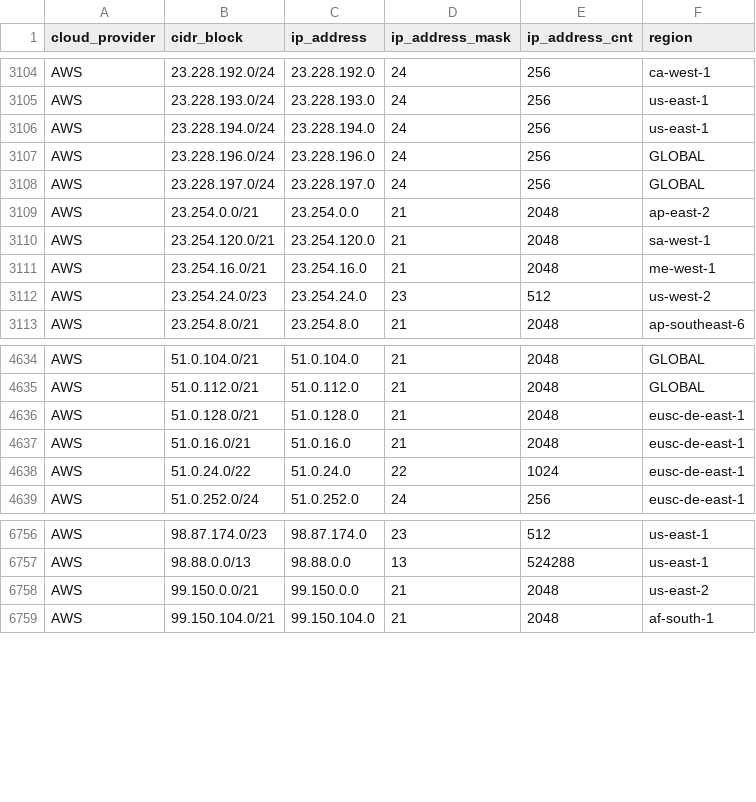
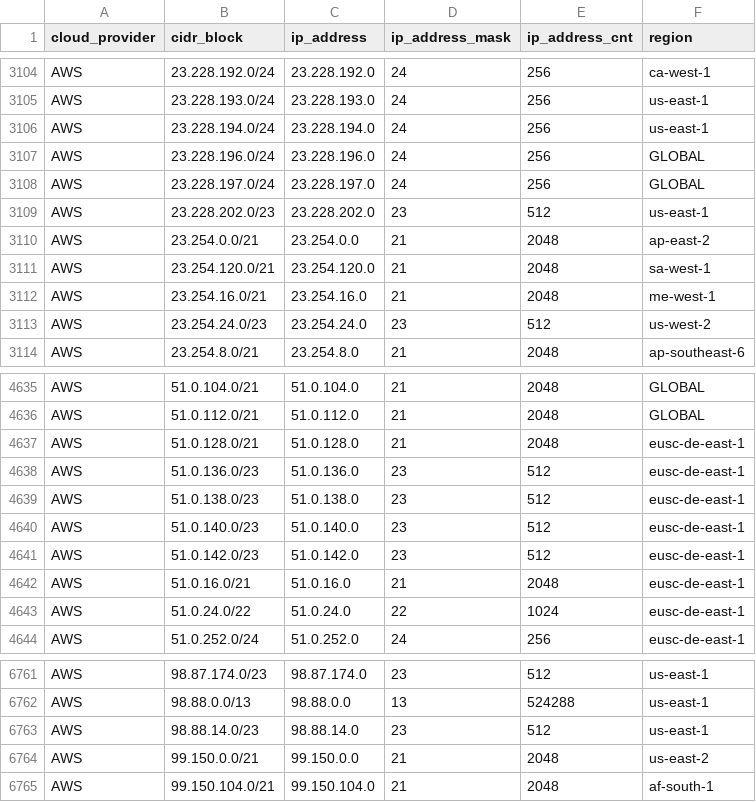
Before and after one commit to danilabs/public-cloud-provider-ip-ranges, a CSV file: data/providers/aws.csv, drawn as a sheet; only a part is shown, gaps mark what is left out.

```diff
--- a/data/providers/aws.csv
+++ b/data/providers/aws.csv
@@ -3108,2 +3108,3 @@ AWS,23.228.196.0/24,23.228.196.0,24,256,GLOBAL
 AWS,23.228.197.0/24,23.228.197.0,24,256,GLOBAL
+AWS,23.228.202.0/23,23.228.202.0,23,512,us-east-1
 AWS,23.254.0.0/21,23.254.0.0,21,2048,ap-east-2
@@ -4636,2 +4637,6 @@ AWS,51.0.112.0/21,51.0.112.0,21,2048,GLOBAL
 AWS,51.0.128.0/21,51.0.128.0,21,2048,eusc-de-east-1
+AWS,51.0.136.0/23,51.0.136.0,23,512,eusc-de-east-1
+AWS,51.0.138.0/23,51.0.138.0,23,512,eusc-de-east-1
+AWS,51.0.140.0/23,51.0.140.0,23,512,eusc-de-east-1
+AWS,51.0.142.0/23,51.0.142.0,23,512,eusc-de-east-1
 AWS,51.0.16.0/21,51.0.16.0,21,2048,eusc-de-east-1
@@ -6757,2 +6762,3 @@ AWS,98.87.174.0/23,98.87.174.0,23,512,us-east-1
 AWS,98.88.0.0/13,98.88.0.0,13,524288,us-east-1
+AWS,98.88.14.0/23,98.88.14.0,23,512,us-east-1
 AWS,99.150.0.0/21,99.150.0.0,21,2048,us-east-2
```
Also changed, not shown: 17 other files.
